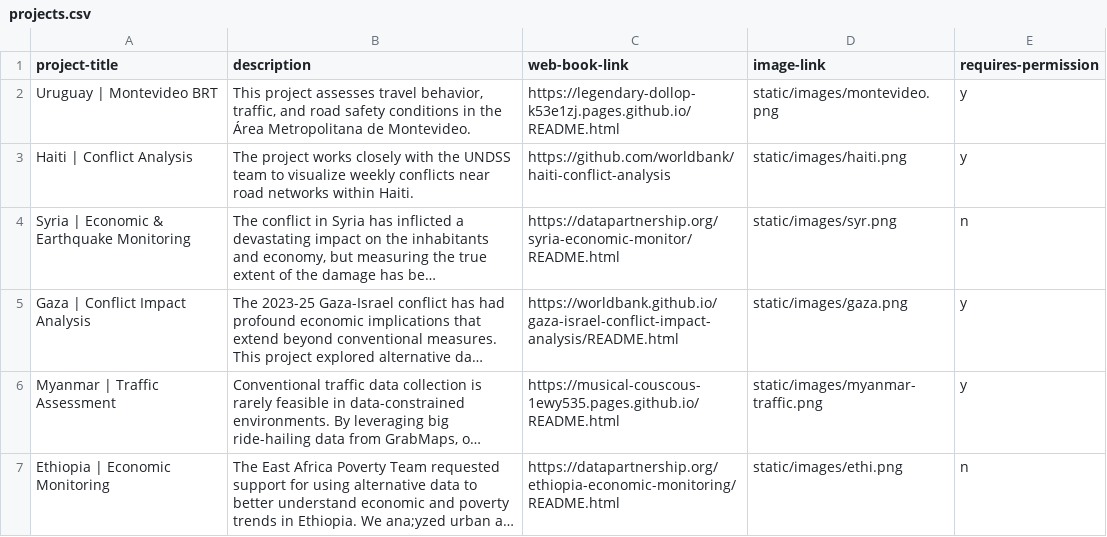
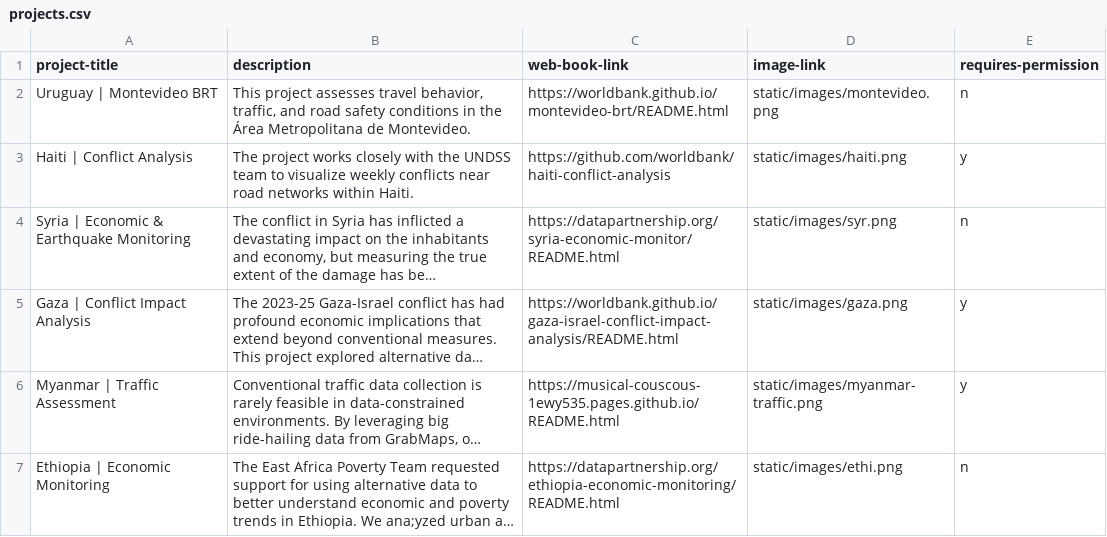
Before and after one commit to datapartnership/projects, a CSV file: uploads/projects.csv, drawn as a sheet; only a part is shown; long unchanged cells end in ….

Commit message:
update Montevideo BRT project URL

```diff
--- a/uploads/projects.csv
+++ b/uploads/projects.csv
@@ -1,3 +1,3 @@
 project-title,description,web-book-link,image-link,requires-permission
-Uruguay | Montevideo BRT,"This project assesses travel behavior, traffic, and road safety conditions in the Área Metropolitana de Montevideo.",https://legendary-dollop-k53e1zj.pages.github.io/README.html,static/images/montevideo.png,y
+Uruguay | Montevideo BRT,"This project assesses travel behavior, traffic, and road safety conditions in the Área Metropolitana de Montevideo.",https://worldbank.github.io/montevideo-brt/README.html,static/images/montevideo.png,n
 Haiti | Conflict Analysis,"The project works closely with the UNDSS team to visualize weekly conflicts near road networks within Haiti.", https://github.com/worldbank/haiti-conflict-analysis,static/images/haiti.png,y
```
